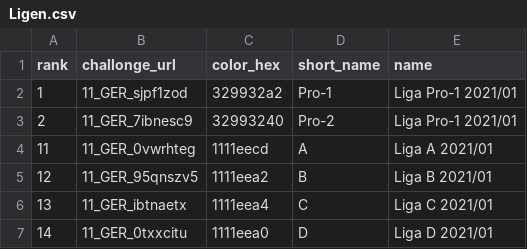
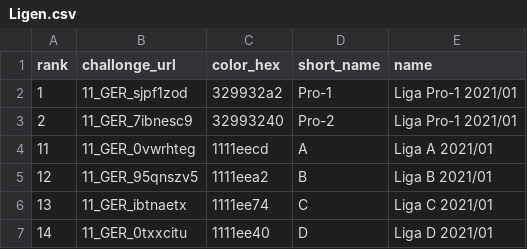
Before and after one commit to vault81/ett_de, a CSV file: rakelib/seed/Ligen.csv, drawn as a sheet.

Commit message:
Fix league colors

```diff
--- a/rakelib/seed/Ligen.csv
+++ b/rakelib/seed/Ligen.csv
@@ -5,3 +5,3 @@ rank;challonge_url;color_hex;short_name;name
 12;11_GER_95qnszv5;1111eea2;B;Liga B 2021/01
-13;11_GER_ibtnaetx;1111eea4;C;Liga C 2021/01
-14;11_GER_0txxcitu;1111eea0;D;Liga D 2021/01
+13;11_GER_ibtnaetx;1111ee74;C;Liga C 2021/01
+14;11_GER_0txxcitu;1111ee40;D;Liga D 2021/01
```
Also changed, not shown: 1 other file.
